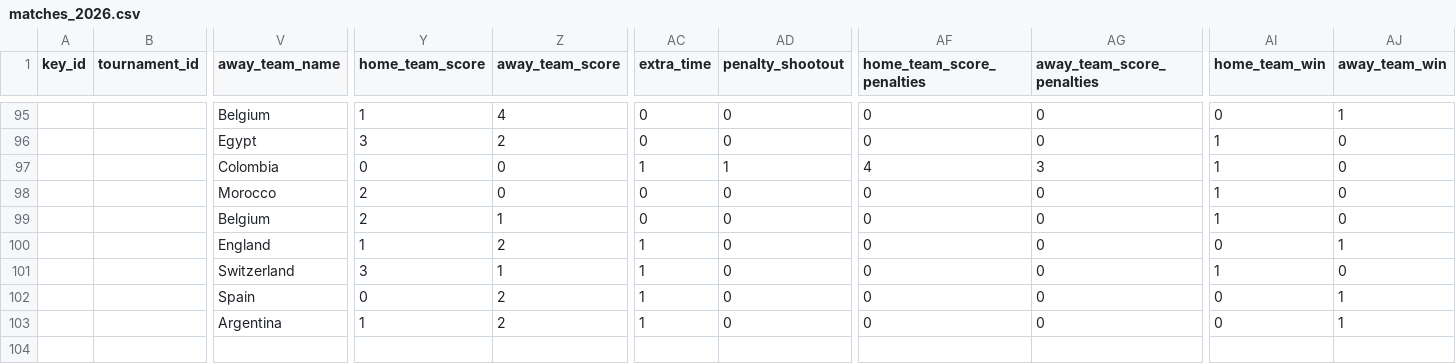
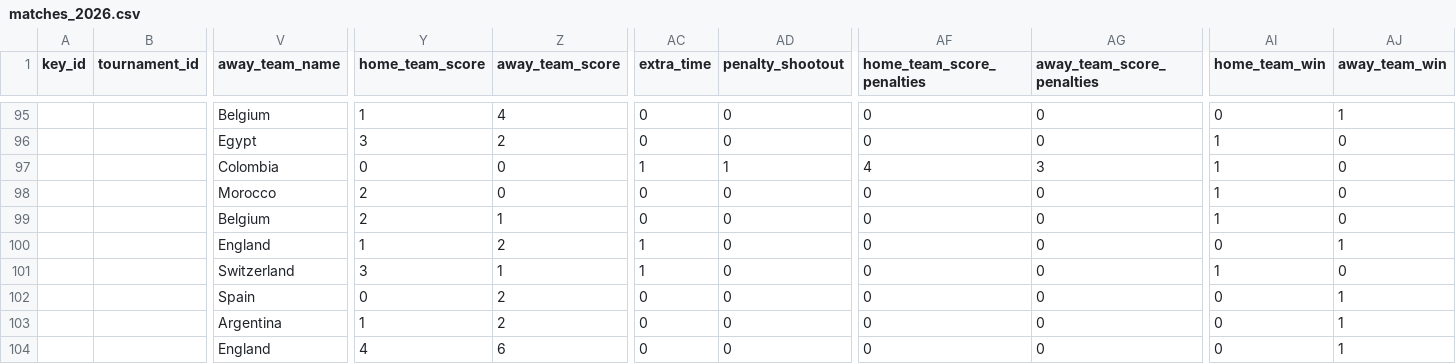
Before and after one commit to casperchew/fwc26, a CSV file: data/matches_2026.csv, drawn as a sheet; only a part is shown, gaps mark what is left out; rows hold the shown columns only; the diff names each change by its address in the sheet, - before the commit and + after, or states it on an @@ line.

Commit message:
Add 3rd place match

```diff
--- a/data/matches_2026.csv
+++ b/data/matches_2026.csv
-AC102:AC103 (extra_time): 1
+AC102:AC103 (extra_time): 0
+row 104:  |  | England | 4 | 6 | 0 | 0 | 0 | 0 | 0 | 1
```
